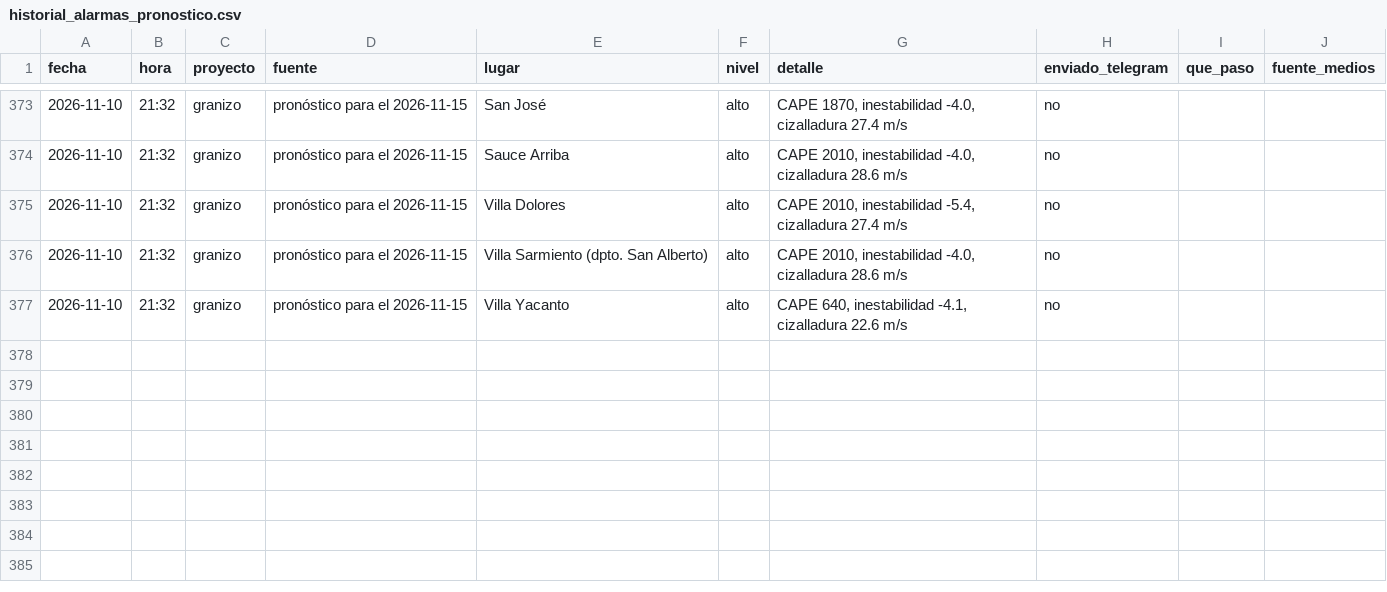
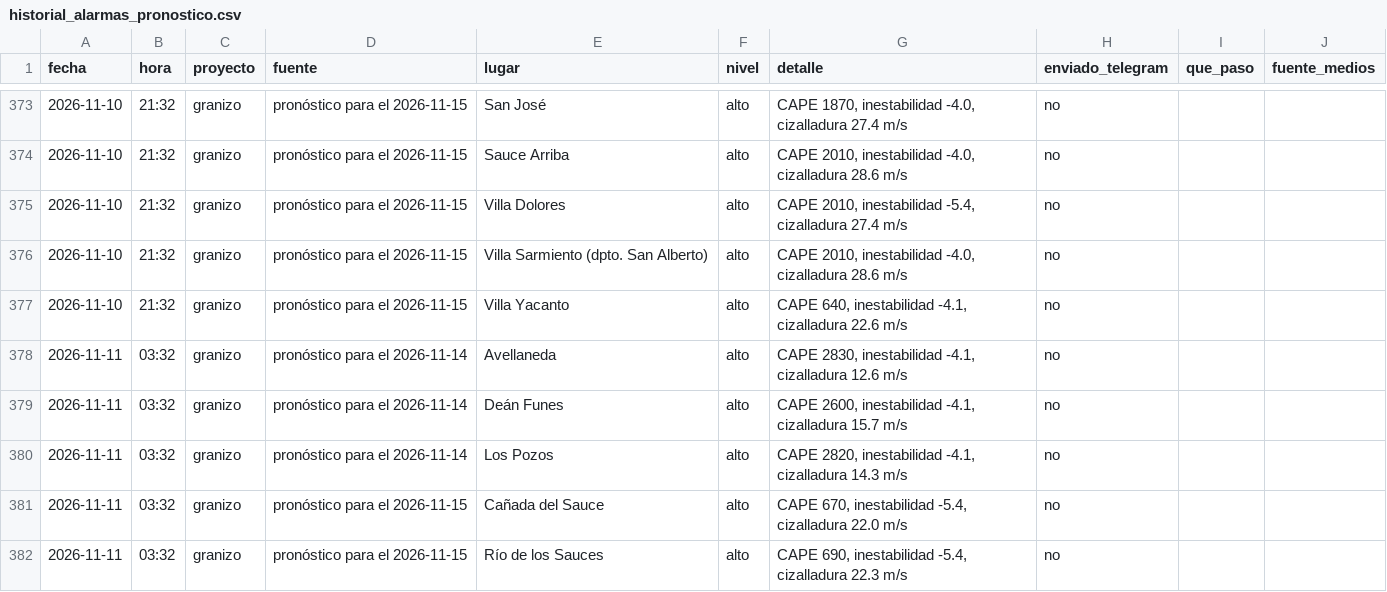
Before and after one commit to diegoesteve/piedrazon, a CSV file: data/historial_alarmas_pronostico.csv, drawn as a sheet; only a part is shown, gaps mark what is left out; the diff names each change by its address in the sheet, - before the commit and + after, or states it on an @@ line.

```diff
--- a/data/historial_alarmas_pronostico.csv
+++ b/data/historial_alarmas_pronostico.csv
+row 378: 2026-11-11 | 03:32 | granizo | pronóstico para el 2026-11-14 | Avellaneda | alto | CAPE 2830, inestabilidad -4.1, cizalladura 12.6 m/s | no
+row 379: 2026-11-11 | 03:32 | granizo | pronóstico para el 2026-11-14 | Deán Funes | alto | CAPE 2600, inestabilidad -4.1, cizalladura 15.7 m/s | no
+row 380: 2026-11-11 | 03:32 | granizo | pronóstico para el 2026-11-14 | Los Pozos | alto | CAPE 2820, inestabilidad -4.1, cizalladura 14.3 m/s | no
+row 381: 2026-11-11 | 03:32 | granizo | pronóstico para el 2026-11-15 | Cañada del Sauce | alto | CAPE 670, inestabilidad -5.4, cizalladura 22.0 m/s | no
+row 382: 2026-11-11 | 03:32 | granizo | pronóstico para el 2026-11-15 | Río de los Sauces | alto | CAPE 690, inestabilidad -5.4, cizalladura 22.3 m/s | no
```
Also changed, not shown: 3 other files.
